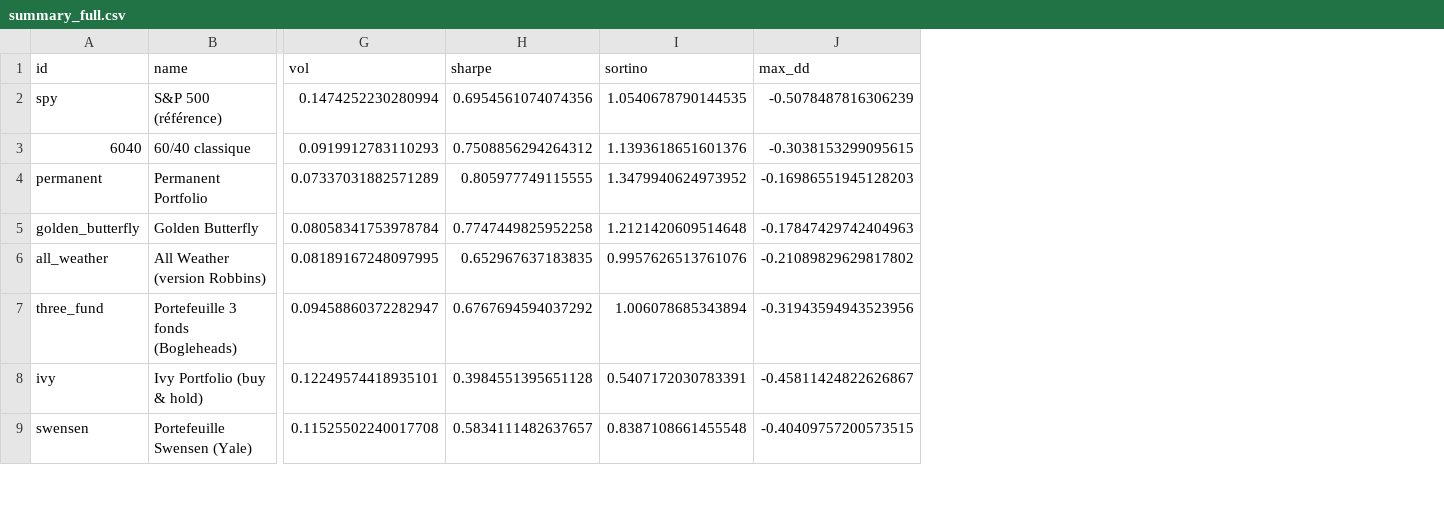
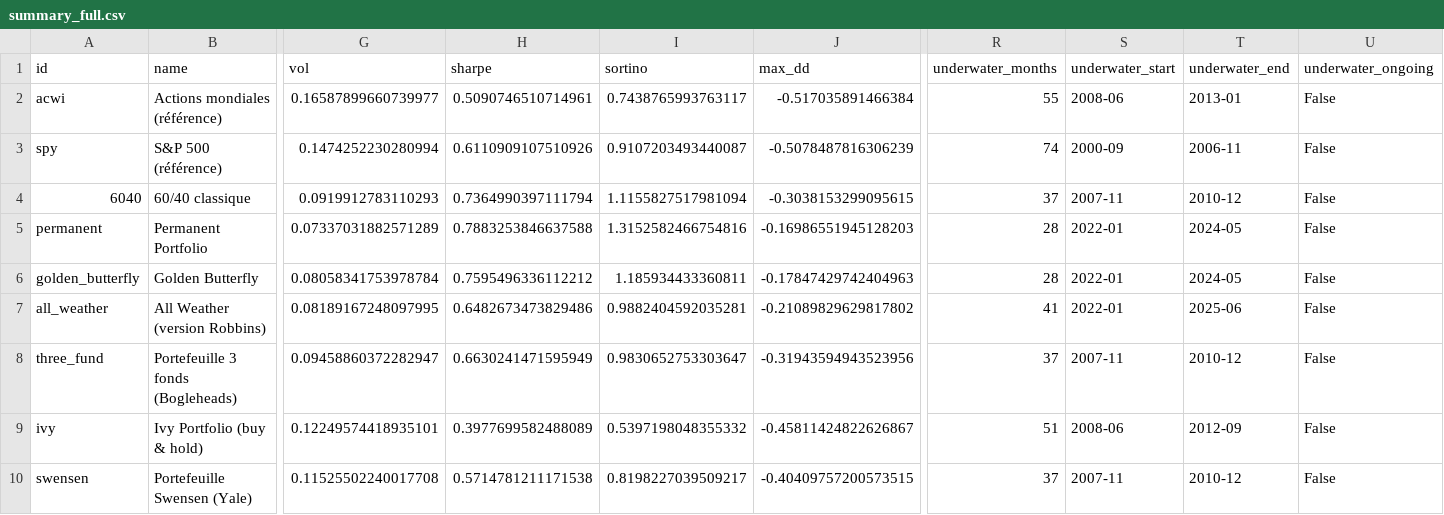
Before and after one commit to Investirblog/etf-lab, a CSV file: results/summary_full.csv, drawn as a sheet; only a part is shown, gaps mark what is left out; addresses are those after the commit; rows hold the shown columns only; the diff covers the shown part only; the diff names each change by its address in the sheet, - before the commit and + after, or states it on an @@ line.

Commit message:
Référence mondiale, récupération, nuage de points

```diff
--- a/results/summary_full.csv
+++ b/results/summary_full.csv
+column R (underwater_months), rows 3-10: 74 | 37 | 28 | 28 | 41 | 37 | 51 | 37
+column S (underwater_start), rows 3-10: 2000-09 | 2007-11 | 2022-01 | 2022-01 | 2022-01 | 2007-11 | 2008-06 | 2007-11
+column T (underwater_end), rows 3-10: 2006-11 | 2010-12 | 2024-05 | 2024-05 | 2025-06 | 2010-12 | 2012-09 | 2010-12
+column U (underwater_ongoing), rows 3-10: all False
+row 2: acwi | Actions mondiales (référence) | 0.16587899660739977 | 0.5090746510714961 | 0.7438765993763117 | -0.517035891466384 | 55 | 2008-06 | 2013-01 | False
-H3 (sharpe): 0.6954561074074356
+H3 (sharpe): 0.6110909107510926
-I3 (sortino): 1.0540678790144535
+I3 (sortino): 0.9107203493440087
-H4 (sharpe): 0.7508856294264312
+H4 (sharpe): 0.7364990397111794
-I4 (sortino): 1.1393618651601376
+I4 (sortino): 1.1155827517981094
-H5 (sharpe): 0.805977749115555
+H5 (sharpe): 0.7883253846637588
-I5 (sortino): 1.3479940624973952
+I5 (sortino): 1.3152582466754816
-H6 (sharpe): 0.7747449825952258
+H6 (sharpe): 0.7595496336112212
-I6 (sortino): 1.2121420609514648
+I6 (sortino): 1.185934433360811
-H7 (sharpe): 0.652967637183835
+H7 (sharpe): 0.6482673473829486
-I7 (sortino): 0.9957626513761076
+I7 (sortino): 0.9882404592035281
-H8 (sharpe): 0.6767694594037292
+H8 (sharpe): 0.6630241471595949
-I8 (sortino): 1.006078685343894
+I8 (sortino): 0.9830652753303647
-H9 (sharpe): 0.3984551395651128
+H9 (sharpe): 0.3977699582488089
-I9 (sortino): 0.5407172030783391
+I9 (sortino): 0.5397198048355332
-H10 (sharpe): 0.5834111482637657
+H10 (sharpe): 0.5714781211171538
-I10 (sortino): 0.8387108661455548
+I10 (sortino): 0.8198227039509217
```
Also changed, not shown: 46 edited cells elsewhere in this file, results/summary_common.csv, 19 other files.
